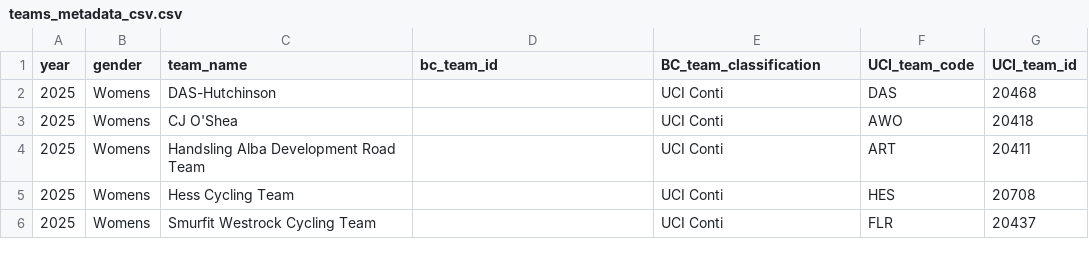
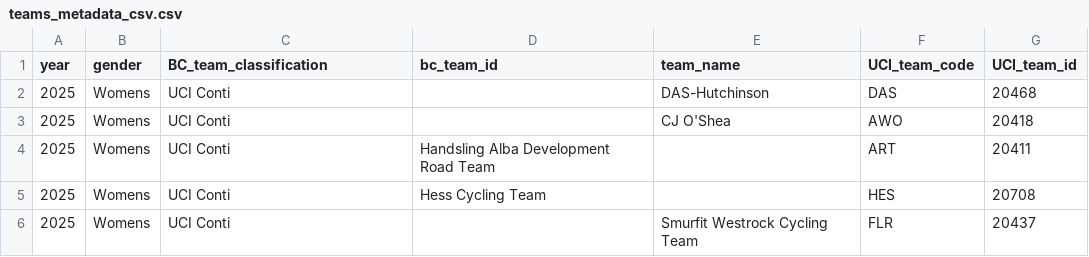
Before and after one commit to rogers1000/CyclingChaos, a CSV file: BritishCycling/Teams/Output/teams_metadata_csv.csv, drawn as a sheet.

Commit message:
Update teams_metadata_csv.csv
Updated the column order

```diff
--- a/BritishCycling/Teams/Output/teams_metadata_csv.csv
+++ b/BritishCycling/Teams/Output/teams_metadata_csv.csv
@@ -1,6 +1,6 @@
-year,gender,team_name,bc_team_id,BC_team_classification, UCI_team_code, UCI_team_id
-2025,Womens,DAS-Hutchinson,,UCI Conti,DAS,20468
-2025,Womens,CJ O'Shea,,UCI Conti,AWO,20418
-2025,Womens,Handsling Alba Development Road Team,, UCI Conti,ART,20411
-2025,Womens,Hess Cycling Team,, UCI Conti,HES,20708
-2025,Womens,Smurfit Westrock Cycling Team,, UCI Conti,FLR,20437
+year,gender,BC_team_classification,bc_team_id, team_name, UCI_team_code, UCI_team_id
+2025,Womens,UCI Conti,,DAS-Hutchinson,DAS,20468
+2025,Womens,UCI Conti,,CJ O'Shea,AWO,20418
+2025,Womens,UCI Conti,Handsling Alba Development Road Team,,ART,20411
+2025,Womens,UCI Conti,Hess Cycling Team,,HES,20708
+2025,Womens,UCI Conti,,Smurfit Westrock Cycling Team,FLR,20437
```
